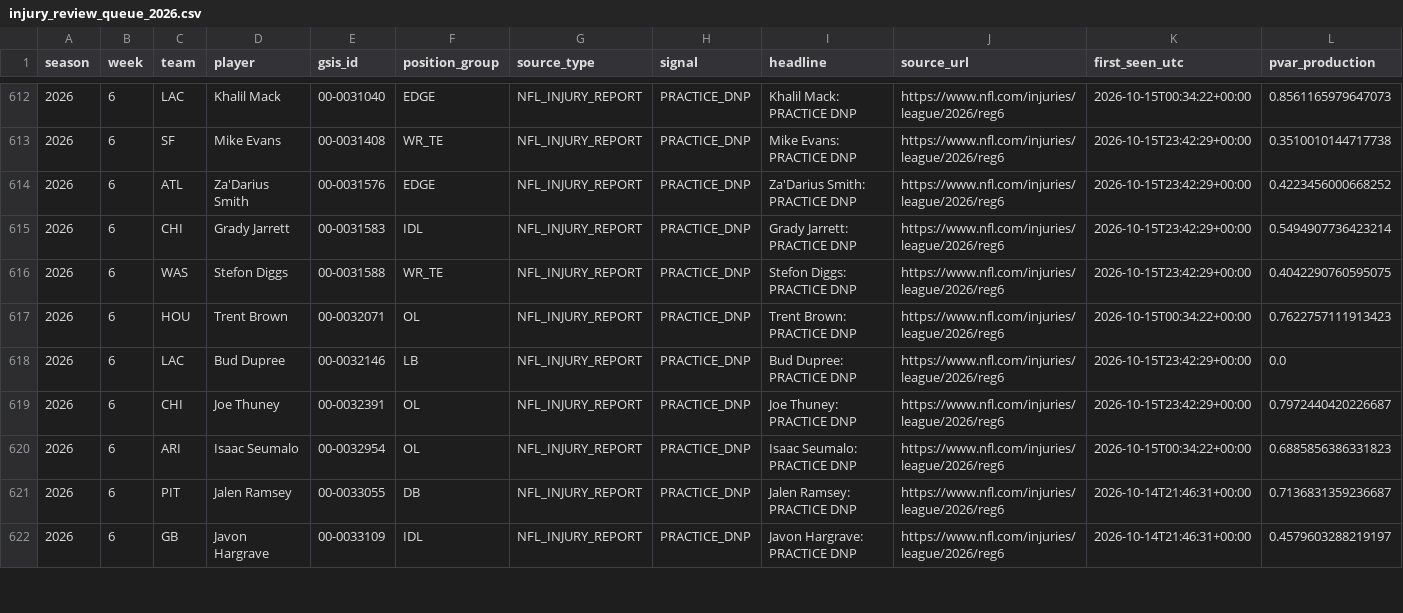
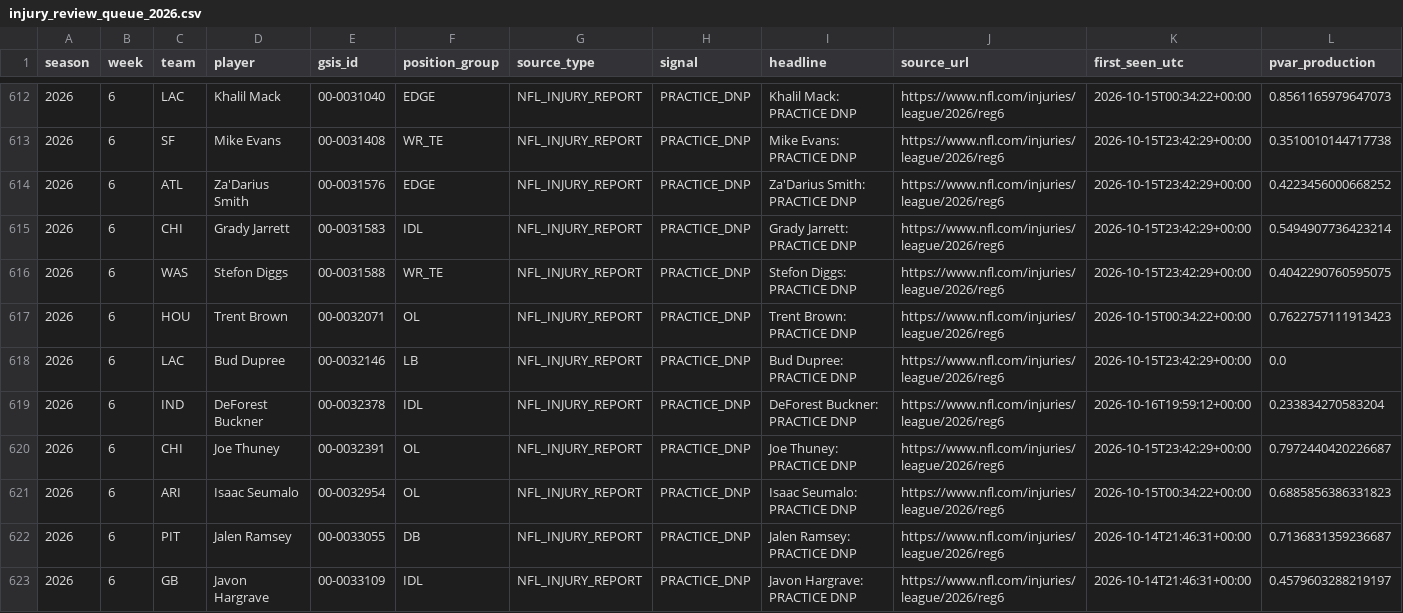
Before and after one commit to zgriesser-hue/-core-v2-nfl, a CSV file: data/monitor/injury_review_queue_2026.csv, drawn as a sheet; only a part is shown, gaps mark what is left out; rows hold the shown columns only; the diff covers the shown part only; the diff names each change by its address in the sheet, - before the commit and + after, or states it on an @@ line.

Commit message:
data: queue new official injury review leads

```diff
--- a/data/monitor/injury_review_queue_2026.csv
+++ b/data/monitor/injury_review_queue_2026.csv
+row 619: 2026 | 6 | IND | DeForest Buckner | 00-0032378 | IDL | NFL_INJURY_REPORT | PRACTICE_DNP | DeForest Buckner: PRACTICE DNP | https://www.nfl.com/injuries/league/2026/reg6 | 2026-10-16T19:59:12+00:00 | 0.233834270583204
```
Also changed, not shown: 5 added rows elsewhere in this file.
